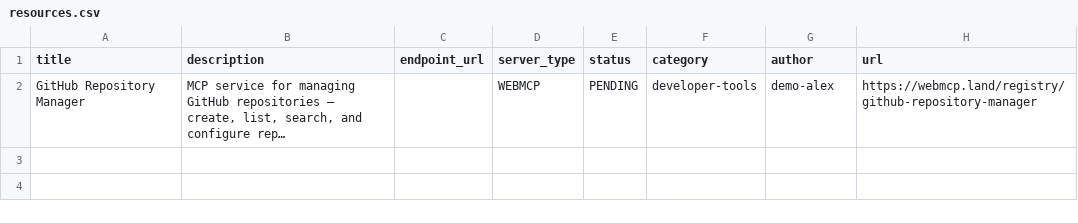
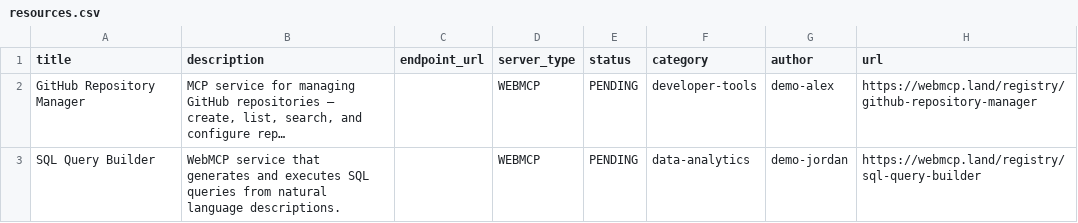
Before and after one commit to eser/webmcp.land, a CSV file: resources.csv, drawn as a sheet; long unchanged cells end in …; the diff names each change by its address in the sheet, - before the commit and + after, or states it on an @@ line.

Commit message:
Add resource: SQL Query Builder

```diff
--- a/resources.csv
+++ b/resources.csv
+row 3: SQL Query Builder | WebMCP service that generates and executes SQL queries from natural language descriptions. |  | WEBMCP | PENDING | data-analytics | demo-jordan | https://webmcp.land/registry/sql-query-builder
```
Also changed, not shown: 1 other file.
